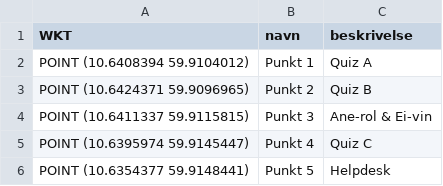
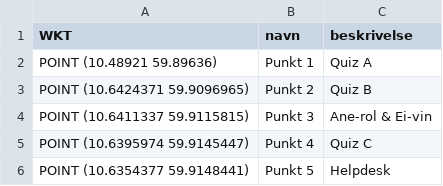
Before and after one commit to andersNyhus/anypage, a CSV file: Maps/Quiz- 06_Lag 1.csv, drawn as a sheet.

```diff
--- a/Maps/Quiz- 06_Lag 1.csv
+++ b/Maps/Quiz- 06_Lag 1.csv
@@ -1,3 +1,3 @@
 WKT,navn,beskrivelse
-"POINT (10.6408394 59.9104012)",Punkt 1,Quiz A
+"POINT (10.48921 59.89636)",Punkt 1,Quiz A
 "POINT (10.6424371 59.9096965)",Punkt 2,Quiz B
```
Also changed, not shown: 1 other file.
